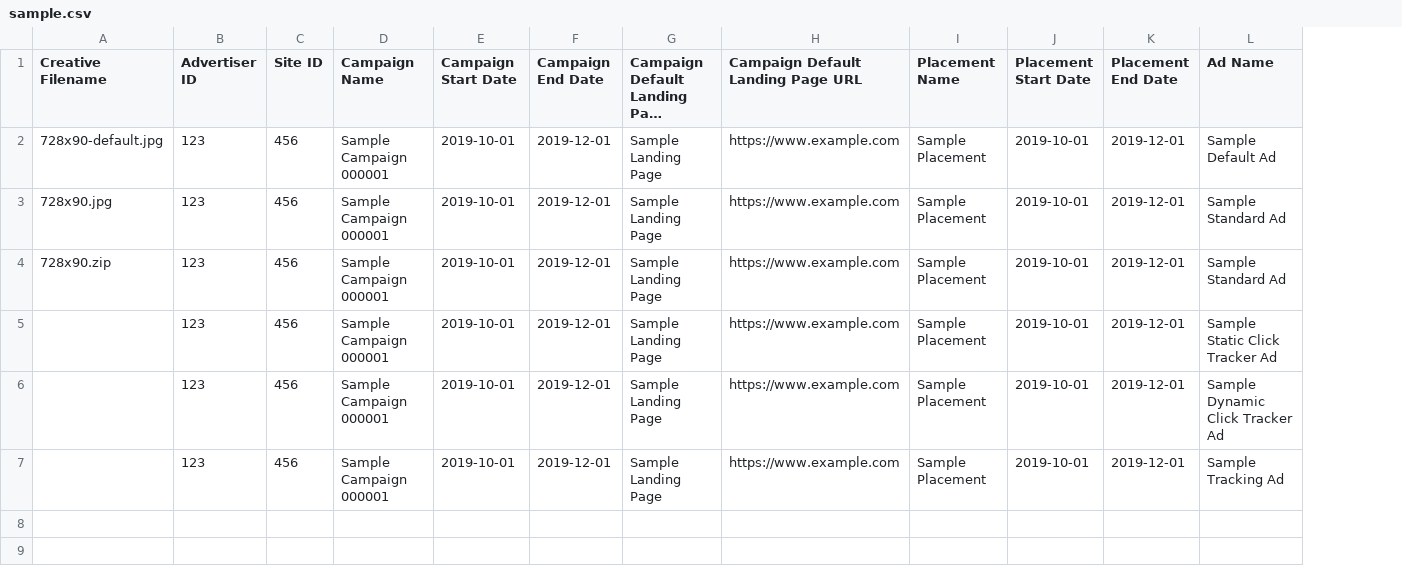
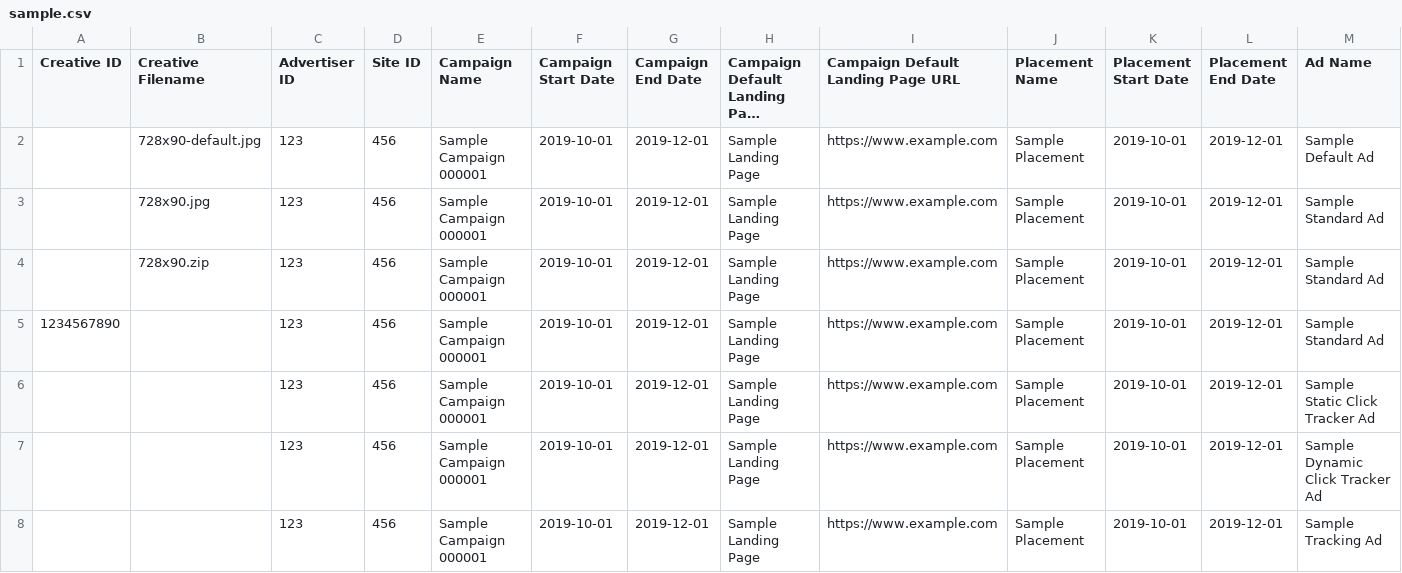
Before and after one commit to google/campaign-manager-bulk-uploader, a CSV file: samples/sample.csv, drawn as a sheet; only a part is shown; long unchanged cells end in …; addresses are those after the commit; rows hold the shown columns only; the diff names each change by its address in the sheet, - before the commit and + after, or states it on an @@ line.

Commit message:
Updates to the Sample to include an existing Creative ID column and allow existing creatives to be associated to the feed

```diff
--- a/samples/sample.csv
+++ b/samples/sample.csv
+column A (Creative ID), empty
+row 5: 1234567890 |  | 123 | 456 | Sample Campaign 000001 | 2019-10-01 | 2019-12-01 | Sample Landing Page | https://www.example.com | Sample Placement | 2019-10-01 | 2019-12-01 | Sample Standard Ad
```
Also changed, not shown: 2 other files.
